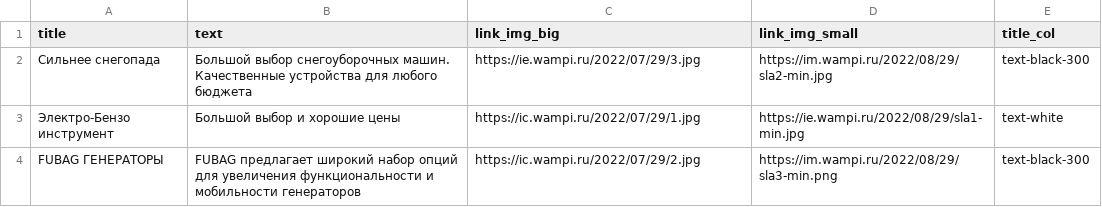
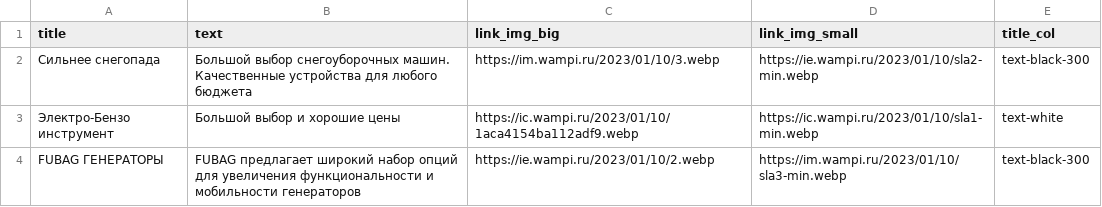
Before and after one commit to Arakyl1/shop-nuxt, a CSV file: content/main/slader.csv, drawn as a sheet.

Commit message:
update:content

```diff
--- a/content/main/slader.csv
+++ b/content/main/slader.csv
@@ -1,4 +1,4 @@
 title, text, link_img_big, link_img_small, title_col
-"Сильнее снегопада", "Большой выбор снегоуборочных машин. Качественные устройства для любого бюджета", https://ie.wampi.ru/2022/07/29/3.jpg, https://im.wampi.ru/2022/08/29/sla2-min.jpg, "text-black-300"
-"Электро-Бензо инструмент", "Большой выбор и хорошие цены", https://ic.wampi.ru/2022/07/29/1.jpg, https://ie.wampi.ru/2022/08/29/sla1-min.jpg,"text-white"
-"FUBAG ГЕНЕРАТОРЫ", "FUBAG предлагает широкий набор опций для увеличения функциональности и мобильности генераторов", https://ic.wampi.ru/2022/07/29/2.jpg, https://im.wampi.ru/2022/08/29/sla3-min.png, "text-black-300"
+"Сильнее снегопада", "Большой выбор снегоуборочных машин. Качественные устройства для любого бюджета", https://im.wampi.ru/2023/01/10/3.webp, https://ie.wampi.ru/2023/01/10/sla2-min.webp, "text-black-300"
+"Электро-Бензо инструмент", "Большой выбор и хорошие цены", https://ic.wampi.ru/2023/01/10/1aca4154ba112adf9.webp, https://ic.wampi.ru/2023/01/10/sla1-min.webp,"text-white"
+"FUBAG ГЕНЕРАТОРЫ", "FUBAG предлагает широкий набор опций для увеличения функциональности и мобильности генераторов", https://ie.wampi.ru/2023/01/10/2.webp, https://im.wampi.ru/2023/01/10/sla3-min.webp, "text-black-300"
```
